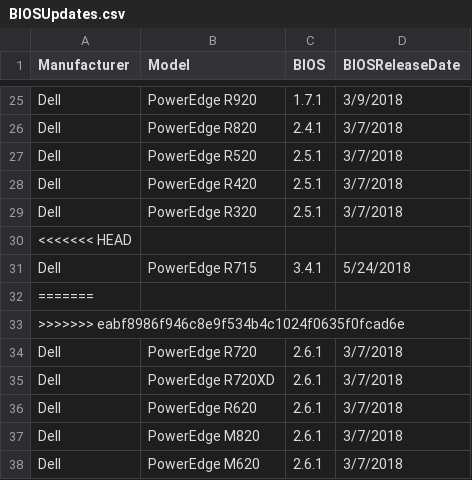
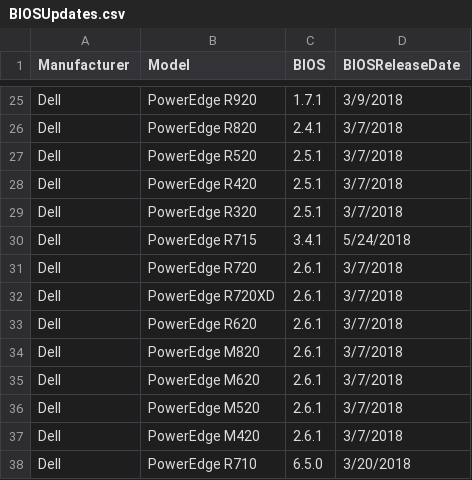
Before and after one commit to arielsanchezmora/vDocumentation, a CSV file: powershell/vDocumentation/BIOSUpdates.csv, drawn as a sheet; only a part is shown, gaps mark what is left out; the shorter side is filled out with more unchanged rows.

Commit message:
vDocumentation 2.4.3
vDocumentation 2.4.3

```diff
--- a/powershell/vDocumentation/BIOSUpdates.csv
+++ b/powershell/vDocumentation/BIOSUpdates.csv
@@ -29,6 +29,3 @@ Dell,PowerEdge R420,2.5.1,3/7/2018
 Dell,PowerEdge R320,2.5.1,3/7/2018
-<<<<<<< HEAD
 Dell,PowerEdge R715,3.4.1,5/24/2018
-=======
->>>>>>> eabf8986f946c8e9f534b4c1024f0635f0fcad6e
 Dell,PowerEdge R720,2.6.1,3/7/2018
```
